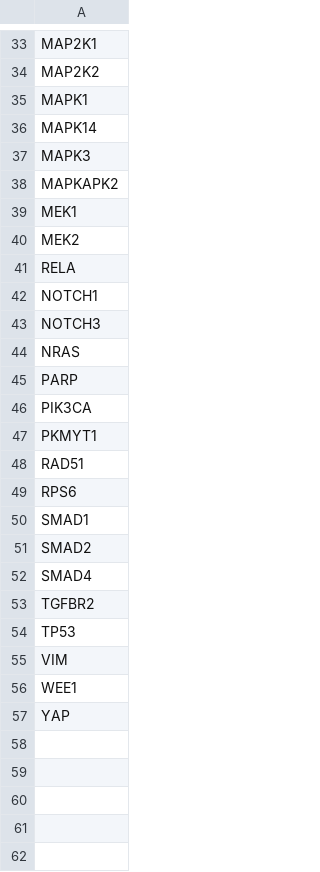
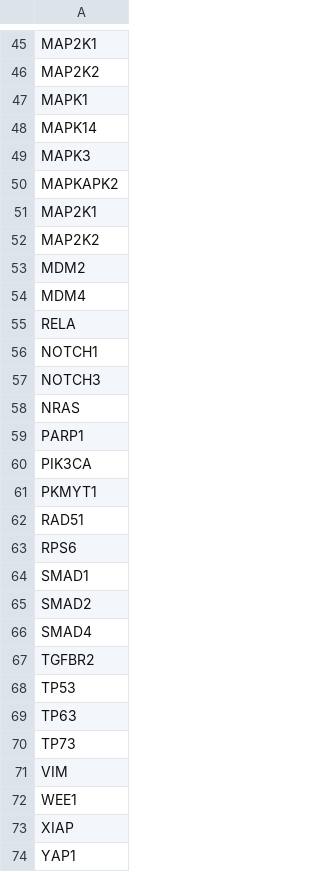
Before and after one commit to PerMedCoE/drug-synergies-workflow, a CSV file: Resources/data/Sub_genes.csv, drawn as a sheet; only a part is shown, gaps mark what is left out; the diff covers the shown part only.

```diff
--- a/Resources/data/Sub_genes.csv
+++ b/Resources/data/Sub_genes.csv
@@ -38,4 +50,6 @@ MAPK3
 MAPKAPK2
-MEK1
-MEK2
+MAP2K1
+MAP2K2
+MDM2
+MDM4
 RELA
@@ -44,3 +58,3 @@ NOTCH3
 NRAS
-PARP
+PARP1
 PIK3CA
@@ -54,4 +68,7 @@ TGFBR2
 TP53
+TP63
+TP73
 VIM
 WEE1
-YAP
+XIAP
+YAP1
```
Also changed, not shown: 12 added rows and 2 edited cells elsewhere in this file, 2 other files.
